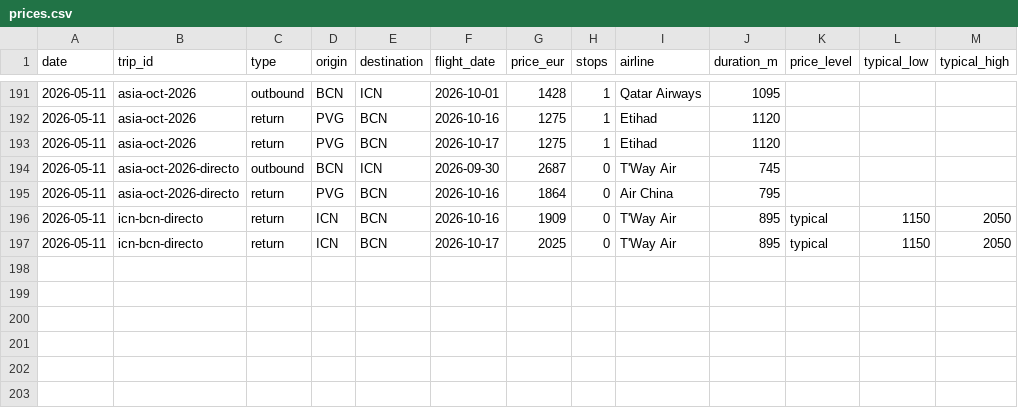
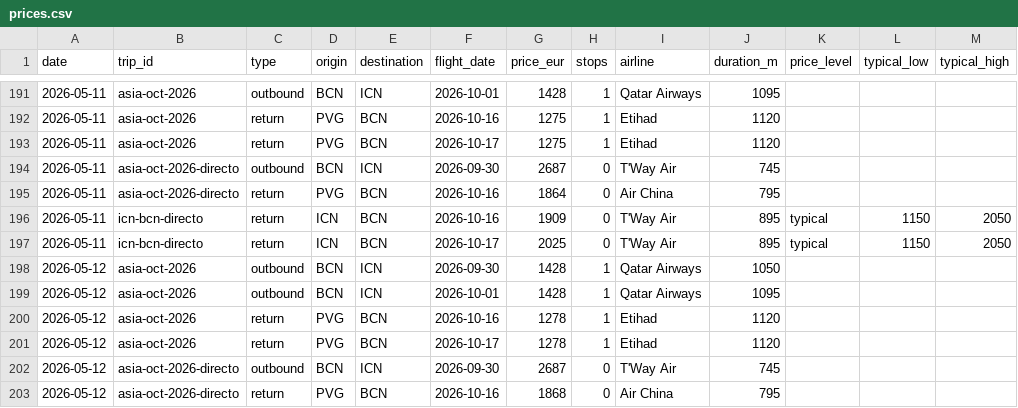
Before and after one commit to kiwi8891/vuelos-tracker, a CSV file: data/prices.csv, drawn as a sheet; only a part is shown, gaps mark what is left out.

Commit message:
chore: update prices 2026-05-12

```diff
--- a/data/prices.csv
+++ b/data/prices.csv
@@ -197 +197,7 @@ date,trip_id,type,origin,destination,flight_date,price_eur,stops,airline,duratio
 2026-05-11,icn-bcn-directo,return,ICN,BCN,2026-10-17,2025,0,T'Way Air,895,typical,1150,2050
+2026-05-12,asia-oct-2026,outbound,BCN,ICN,2026-09-30,1428,1,Qatar Airways,1050,,,
+2026-05-12,asia-oct-2026,outbound,BCN,ICN,2026-10-01,1428,1,Qatar Airways,1095,,,
+2026-05-12,asia-oct-2026,return,PVG,BCN,2026-10-16,1278,1,Etihad,1120,,,
+2026-05-12,asia-oct-2026,return,PVG,BCN,2026-10-17,1278,1,Etihad,1120,,,
+2026-05-12,asia-oct-2026-directo,outbound,BCN,ICN,2026-09-30,2687,0,T'Way Air,745,,,
+2026-05-12,asia-oct-2026-directo,return,PVG,BCN,2026-10-16,1868,0,Air China,795,,,
```
